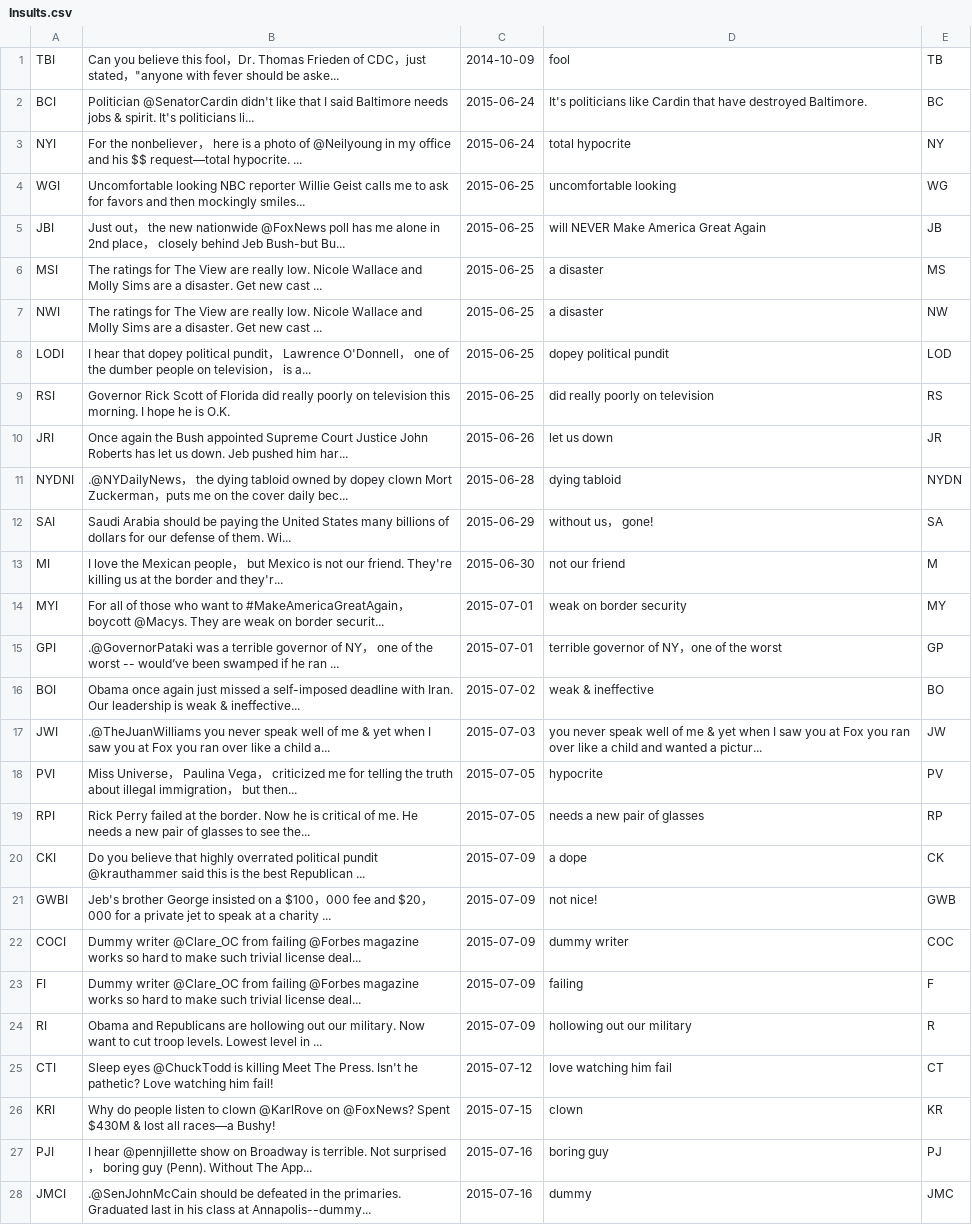
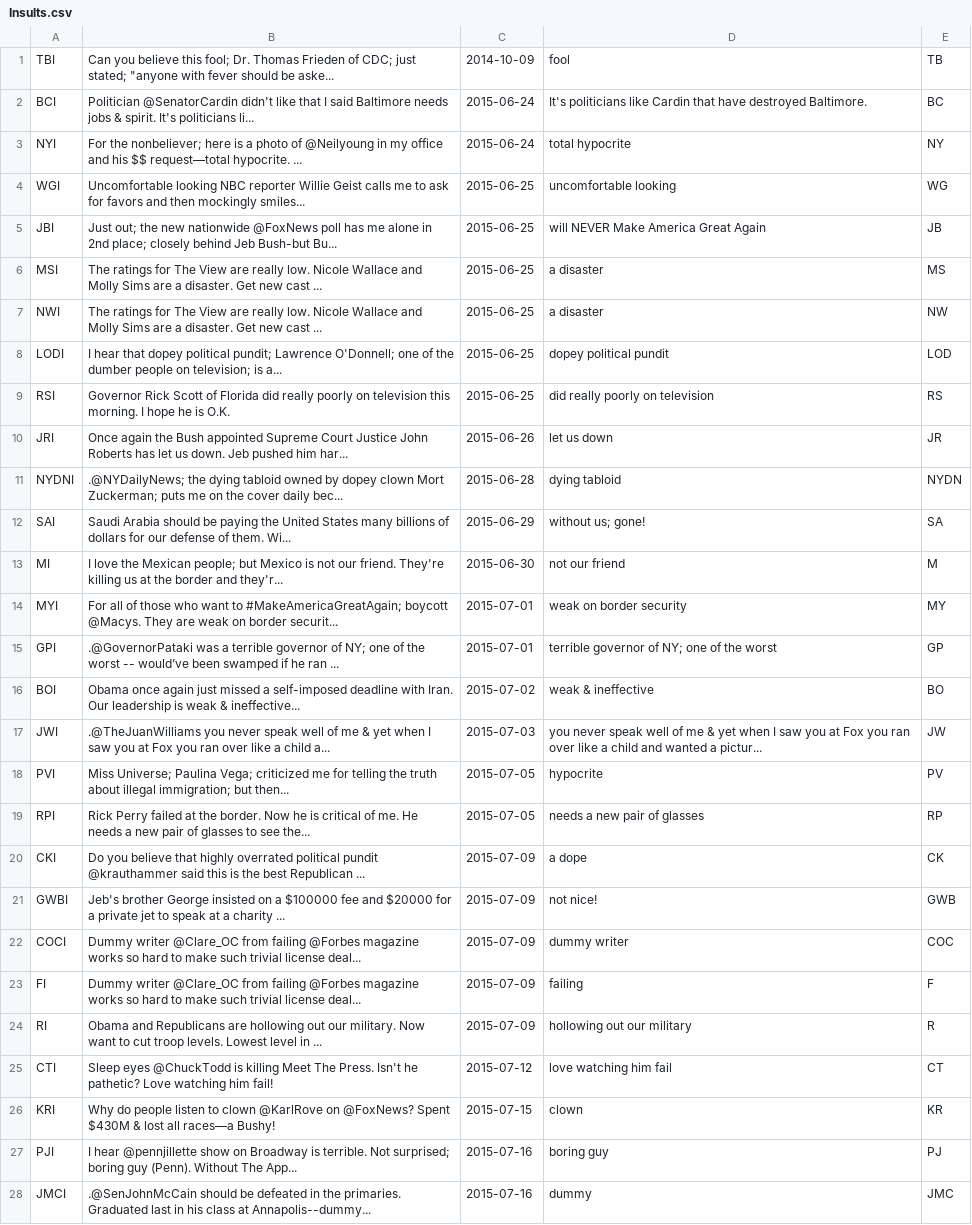
Before and after one commit to anthony-storti/losers, a CSV file: Insults.csv, drawn as a sheet; only a part is shown.

```diff
--- a/Insults.csv
+++ b/Insults.csv
@@ -1,22 +1,22 @@
-TBI,Can you believe this fool，Dr. Thomas Frieden of CDC，just stated，"anyone with fever should be aske...,2014-10-09,fool,TB
+TBI,Can you believe this fool; Dr. Thomas Frieden of CDC; just stated; "anyone with fever should be aske...,2014-10-09,fool,TB
 BCI,Politician @SenatorCardin didn't like that I said Baltimore needs jobs & spirit. It's politicians li...,2015-06-24,It's politicians like Cardin that have destroyed Baltimore.,BC
-NYI,For the nonbeliever， here is a photo of @Neilyoung in my office and his $$ request—total hypocrite. ...,2015-06-24,total hypocrite,NY
+NYI,For the nonbeliever; here is a photo of @Neilyoung in my office and his $$ request—total hypocrite. ...,2015-06-24,total hypocrite,NY
 WGI,Uncomfortable looking NBC reporter Willie Geist calls me to ask for favors and then mockingly smiles...,2015-06-25,uncomfortable looking,WG
-JBI,Just out， the new nationwide @FoxNews poll has me alone in 2nd place， closely behind Jeb Bush-but Bu...,2015-06-25,will NEVER Make America Great Again,JB
+JBI,Just out; the new nationwide @FoxNews poll has me alone in 2nd place; closely behind Jeb Bush-but Bu...,2015-06-25,will NEVER Make America Great Again,JB
 MSI,The ratings for The View are really low. Nicole Wallace and Molly Sims are a disaster. Get new cast ...,2015-06-25,a disaster,MS
 NWI,The ratings for The View are really low. Nicole Wallace and Molly Sims are a disaster. Get new cast ...,2015-06-25,a disaster,NW
-LODI,I hear that dopey political pundit， Lawrence O'Donnell， one of the dumber people on television， is a...,2015-06-25,dopey political pundit,LOD
+LODI,I hear that dopey political pundit; Lawrence O'Donnell; one of the dumber people on television; is a...,2015-06-25,dopey political pundit,LOD
 RSI,Governor Rick Scott of Florida did really poorly on television this morning. I hope he is O.K.,2015-06-25,did really poorly on television,RS
 JRI,Once again the Bush appointed Supreme Court Justice John Roberts has let us down. Jeb pushed him har...,2015-06-26,let us down,JR
-NYDNI,.@NYDailyNews， the dying tabloid owned by dopey clown Mort Zuckerman，puts me on the cover daily bec...,2015-06-28,dying tabloid,NYDN
-SAI,Saudi Arabia should be paying the United States many billions of dollars for our defense of them. Wi...,2015-06-29,without us， gone!,SA
-MI,I love the Mexican people， but Mexico is not our friend. They're killing us at the border and they'r...,2015-06-30,not our friend,M
-MYI,For all of those who want to #MakeAmericaGreatAgain， boycott @Macys. They are weak on border securit...,2015-07-01,weak on border security,MY
-GPI,.@GovernorPataki was a terrible governor of NY， one of the worst -- would’ve been swamped if he ran ...,2015-07-01,terrible governor of NY，one of the worst,GP
+NYDNI,.@NYDailyNews; the dying tabloid owned by dopey clown Mort Zuckerman; puts me on the cover daily bec...,2015-06-28,dying tabloid,NYDN
+SAI,Saudi Arabia should be paying the United States many billions of dollars for our defense of them. Wi...,2015-06-29,without us; gone!,SA
+MI,I love the Mexican people; but Mexico is not our friend. They're killing us at the border and they'r...,2015-06-30,not our friend,M
+MYI,For all of those who want to #MakeAmericaGreatAgain; boycott @Macys. They are weak on border securit...,2015-07-01,weak on border security,MY
+GPI,.@GovernorPataki was a terrible governor of NY; one of the worst -- would’ve been swamped if he ran ...,2015-07-01,terrible governor of NY; one of the worst,GP
 BOI,Obama once again just missed a self-imposed deadline with Iran. Our leadership is weak & ineffective...,2015-07-02,weak & ineffective,BO
 JWI,.@TheJuanWilliams you never speak well of me & yet when I saw you at Fox you ran over like a child a...,2015-07-03,you never speak well of me & yet when I saw you at Fox you ran over like a child and wanted a pictur...,JW
-PVI,Miss Universe， Paulina Vega， criticized me for telling the truth about illegal immigration， but then...,2015-07-05,hypocrite,PV
+PVI,Miss Universe; Paulina Vega; criticized me for telling the truth about illegal immigration; but then...,2015-07-05,hypocrite,PV
 RPI,Rick Perry failed at the border. Now he is critical of me. He needs a new pair of glasses to see the...,2015-07-05,needs a new pair of glasses,RP
 CKI,Do you believe that highly overrated political pundit @krauthammer said this is the best Republican ...,2015-07-09,a dope,CK
-GWBI,Jeb's brother George insisted on a $100，000 fee and $20，000 for a private jet to speak at a charity ...,2015-07-09,not nice!,GWB
+GWBI,Jeb's brother George insisted on a $100000 fee and $20000 for a private jet to speak at a charity ...,2015-07-09,not nice!,GWB
 COCI,Dummy writer @Clare_OC from failing @Forbes magazine works so hard to make such trivial license deal...,2015-07-09,dummy writer,COC
@@ -26,3 +26,3 @@ CTI,Sleep eyes @ChuckTodd is killing Meet The Press. Isn't he pathetic? Love wat
 KRI,Why do people listen to clown @KarlRove on @FoxNews? Spent $430M & lost all races—a Bushy!,2015-07-15,clown,KR
-PJI,I hear @pennjillette show on Broadway is terrible. Not surprised， boring guy (Penn). Without The App...,2015-07-16,boring guy,PJ
+PJI,I hear @pennjillette show on Broadway is terrible. Not surprised; boring guy (Penn). Without The App...,2015-07-16,boring guy,PJ
 JMCI,.@SenJohnMcCain should be defeated in the primaries. Graduated last in his class at Annapolis--dummy...,2015-07-16,dummy,JMC
```
Also changed, not shown: Losers.csv, 2 other files.
